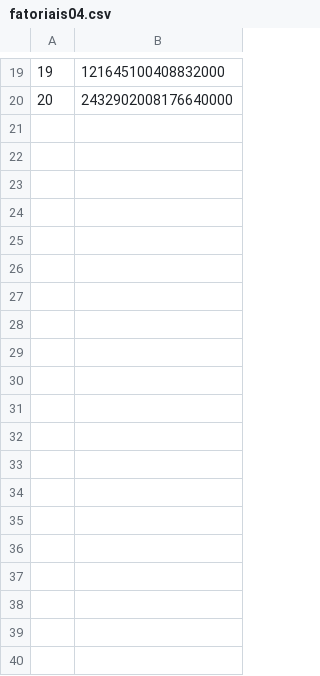
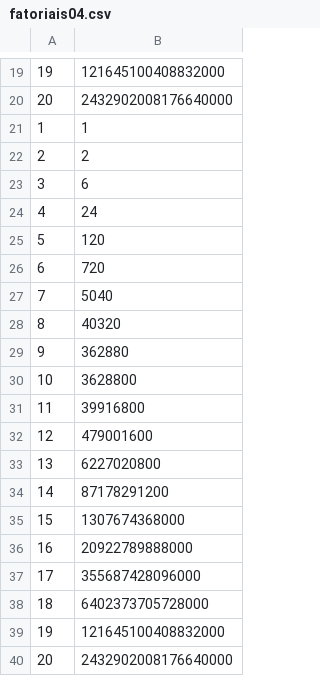
Before and after one commit to Evelyn-Senpai/2025.2-ProgramacaoDeComputadores, a CSV file: fatoriais04.csv, drawn as a sheet; only a part is shown, gaps mark what is left out.

Commit message:
"explicação" de fatoriais

```diff
--- a/fatoriais04.csv
+++ b/fatoriais04.csv
@@ -20 +20,21 @@
 20;2432902008176640000
+1;1
+2;2
+3;6
+4;24
+5;120
+6;720
+7;5040
+8;40320
+9;362880
+10;3628800
+11;39916800
+12;479001600
+13;6227020800
+14;87178291200
+15;1307674368000
+16;20922789888000
+17;355687428096000
+18;6402373705728000
+19;121645100408832000
+20;2432902008176640000
```
